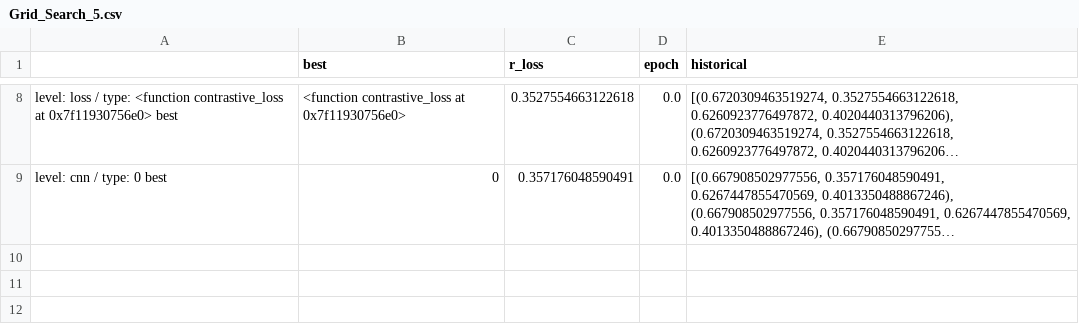
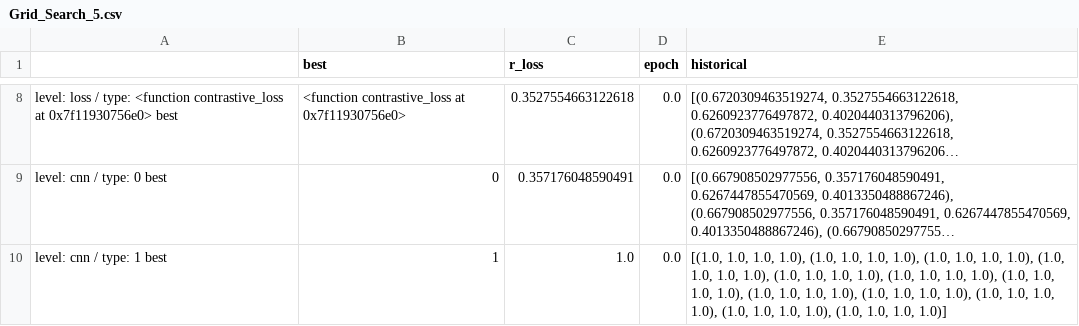
Before and after one commit to marcvaldivia/TFG-FoodMenuRecognition, a CSV file: FoodMenuRecognition/foodmenurecognition/algorithms/Grid_Search_5.csv, drawn as a sheet; only a part is shown, gaps mark what is left out; long unchanged cells end in …; the diff names each change by its address in the sheet, - before the commit and + after, or states it on an @@ line.

```diff
--- a/FoodMenuRecognition/foodmenurecognition/algorithms/Grid_Search_5.csv
+++ b/FoodMenuRecognition/foodmenurecognition/algorithms/Grid_Search_5.csv
+row 10: level: cnn / type: 1 best | 1 | 1.0 | 0.0 | [(1.0, 1.0, 1.0, 1.0), (1.0, 1.0, 1.0, 1.0), (1.0, 1.0, 1.0, 1.0), (1.0, 1.0, 1.0, 1.0), (1.0, 1.0, 1.0, 1.0), (1.0, 1.0, 1.0, 1.0), (1.0, 1.0, 1.0, 1.0), (1.0, 1.0, 1.0, 1.0), (1.0, 1.0, 1.0, 1.0), (1.0, 1.0, 1.0, 1.0), (1.0, 1.0, 1.0, 1.0), (1.0, 1.0, 1.0, 1.0)]
```
Also changed, not shown: 4 other files.
